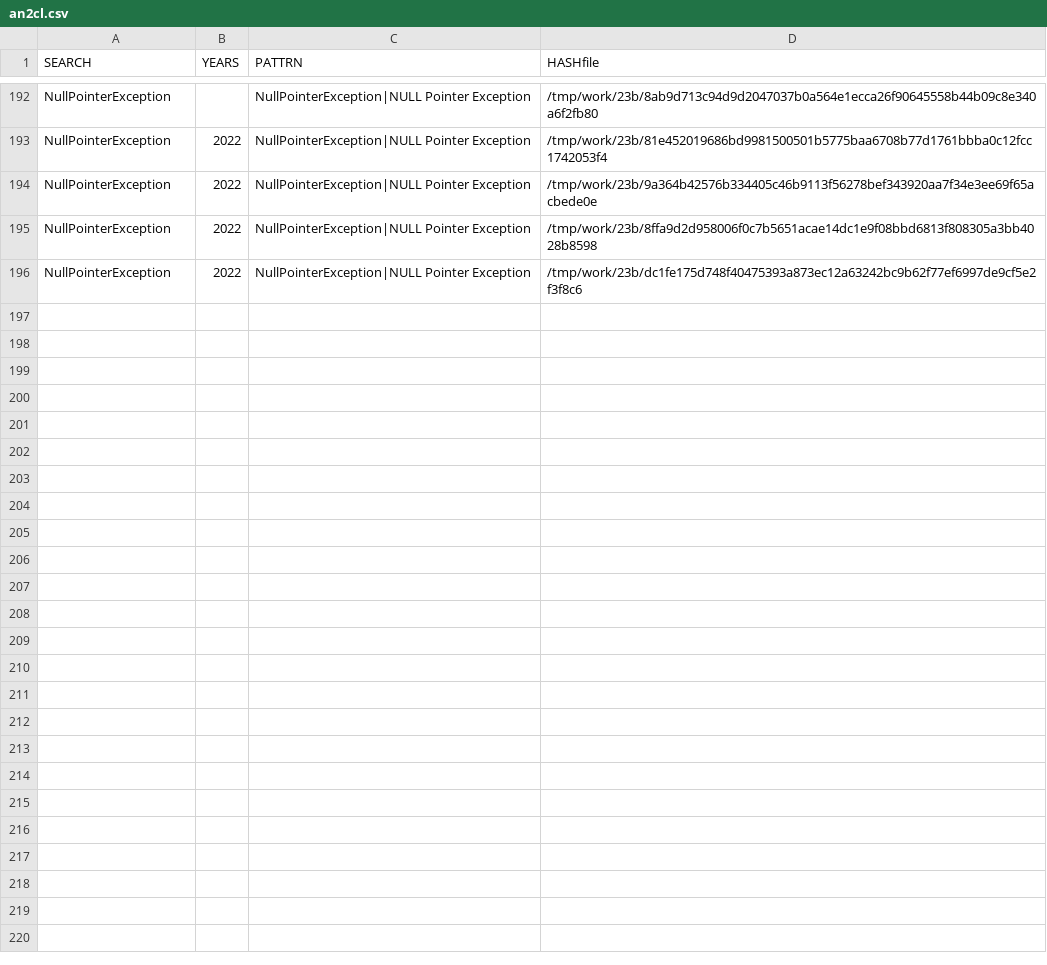
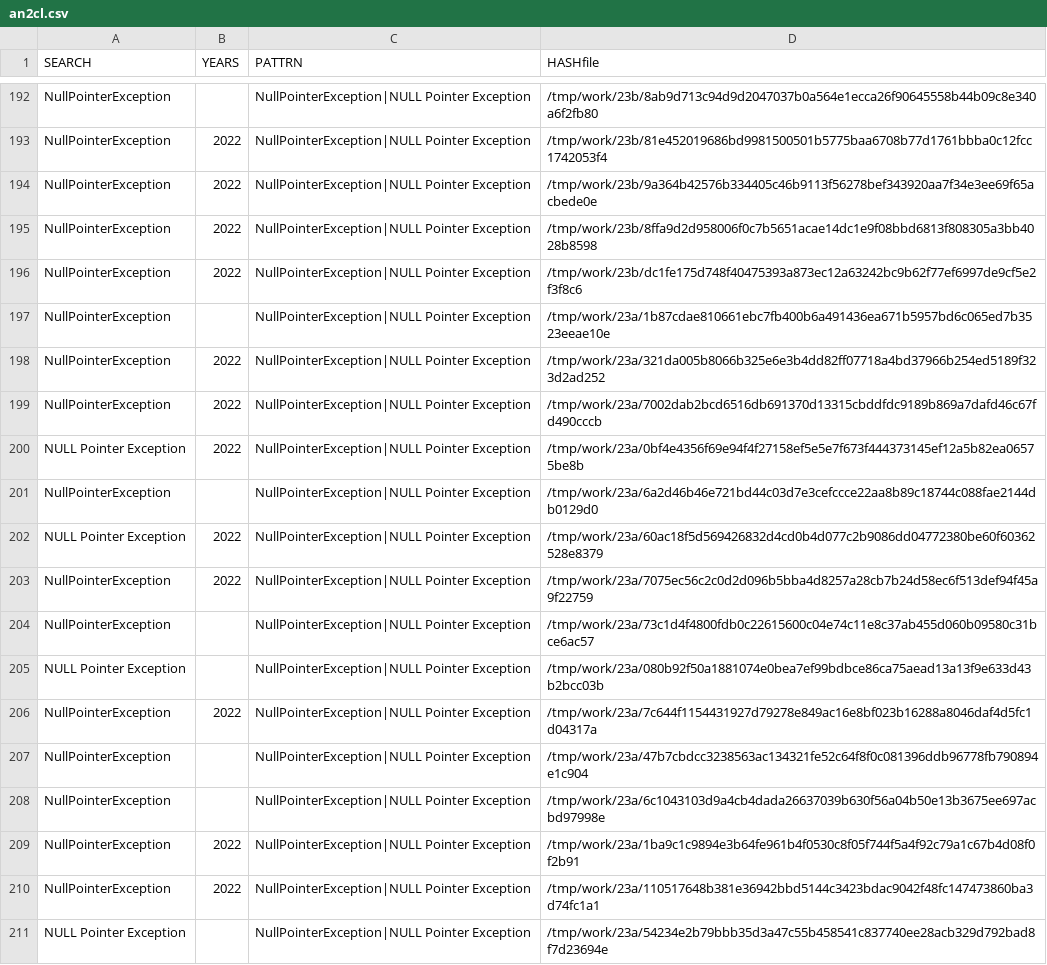
Before and after one commit to gergimentr/finder, a CSV file: results/an2cl.csv, drawn as a sheet; only a part is shown, gaps mark what is left out.

```diff
--- a/results/an2cl.csv
+++ b/results/an2cl.csv
@@ -196 +196,16 @@ NullPointerException, 2022 ,NullPointerException|NULL Pointer Exception,/tmp/wor
 NullPointerException, 2022 ,NullPointerException|NULL Pointer Exception,/tmp/work/23b/dc1fe175d748f40475393a873ec12a63242bc9b62f77ef6997de9cf5e2f3f8c6
+NullPointerException, ,NullPointerException|NULL Pointer Exception,/tmp/work/23a/1b87cdae810661ebc7fb400b6a491436ea671b5957bd6c065ed7b3523eeae10e
+NullPointerException, 2022 ,NullPointerException|NULL Pointer Exception,/tmp/work/23a/321da005b8066b325e6e3b4dd82ff07718a4bd37966b254ed5189f323d2ad252
+NullPointerException, 2022 ,NullPointerException|NULL Pointer Exception,/tmp/work/23a/7002dab2bcd6516db691370d13315cbddfdc9189b869a7dafd46c67fd490cccb
+NULL Pointer Exception, 2022 ,NullPointerException|NULL Pointer Exception,/tmp/work/23a/0bf4e4356f69e94f4f27158ef5e5e7f673f444373145ef12a5b82ea06575be8b
+NullPointerException, ,NullPointerException|NULL Pointer Exception,/tmp/work/23a/6a2d46b46e721bd44c03d7e3cefccce22aa8b89c18744c088fae2144db0129d0
+NULL Pointer Exception, 2022 ,NullPointerException|NULL Pointer Exception,/tmp/work/23a/60ac18f5d569426832d4cd0b4d077c2b9086dd04772380be60f60362528e8379
+NullPointerException, 2022 ,NullPointerException|NULL Pointer Exception,/tmp/work/23a/7075ec56c2c0d2d096b5bba4d8257a28cb7b24d58ec6f513def94f45a9f22759
+NullPointerException, ,NullPointerException|NULL Pointer Exception,/tmp/work/23a/73c1d4f4800fdb0c22615600c04e74c11e8c37ab455d060b09580c31bce6ac57
+NULL Pointer Exception, ,NullPointerException|NULL Pointer Exception,/tmp/work/23a/080b92f50a1881074e0bea7ef99bdbce86ca75aead13a13f9e633d43b2bcc03b
+NullPointerException, 2022 ,NullPointerException|NULL Pointer Exception,/tmp/work/23a/7c644f1154431927d79278e849ac16e8bf023b16288a8046daf4d5fc1d04317a
+NullPointerException, ,NullPointerException|NULL Pointer Exception,/tmp/work/23a/47b7cbdcc3238563ac134321fe52c64f8f0c081396ddb96778fb790894e1c904
+NullPointerException, ,NullPointerException|NULL Pointer Exception,/tmp/work/23a/6c1043103d9a4cb4dada26637039b630f56a04b50e13b3675ee697acbd97998e
+NullPointerException, 2022 ,NullPointerException|NULL Pointer Exception,/tmp/work/23a/1ba9c1c9894e3b64fe961b4f0530c8f05f744f5a4f92c79a1c67b4d08f0f2b91
+NullPointerException, 2022 ,NullPointerException|NULL Pointer Exception,/tmp/work/23a/110517648b381e36942bbd5144c3423bdac9042f48fc147473860ba3d74fc1a1
+NULL Pointer Exception, ,NullPointerException|NULL Pointer Exception,/tmp/work/23a/54234e2b79bbb35d3a47c55b458541c837740ee28acb329d792bad8f7d23694e
```
Also changed, not shown: results/an1cl.csv, results/findCVE1v2.csv, 21 other files.
